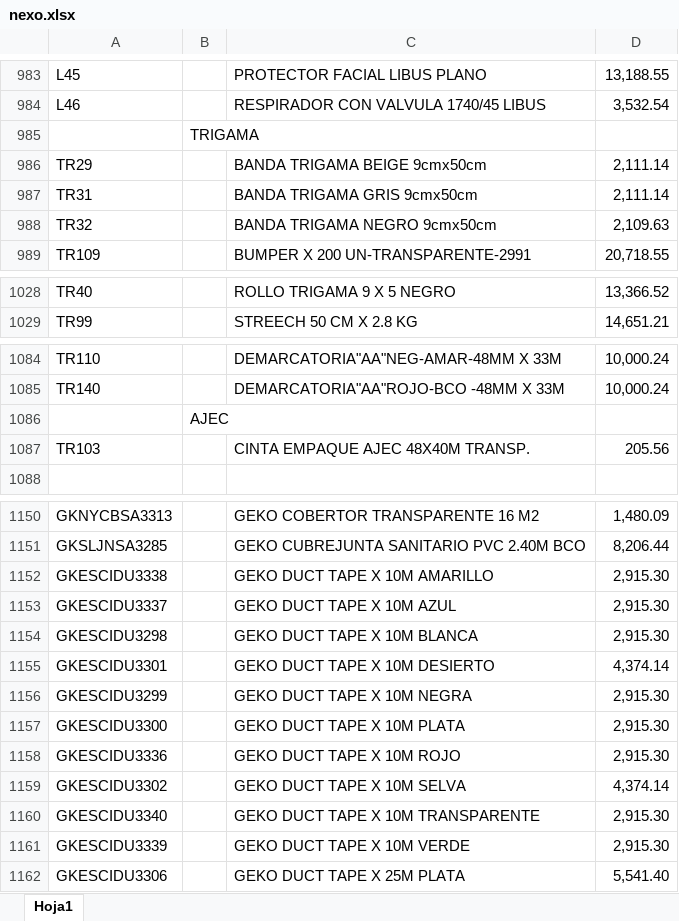
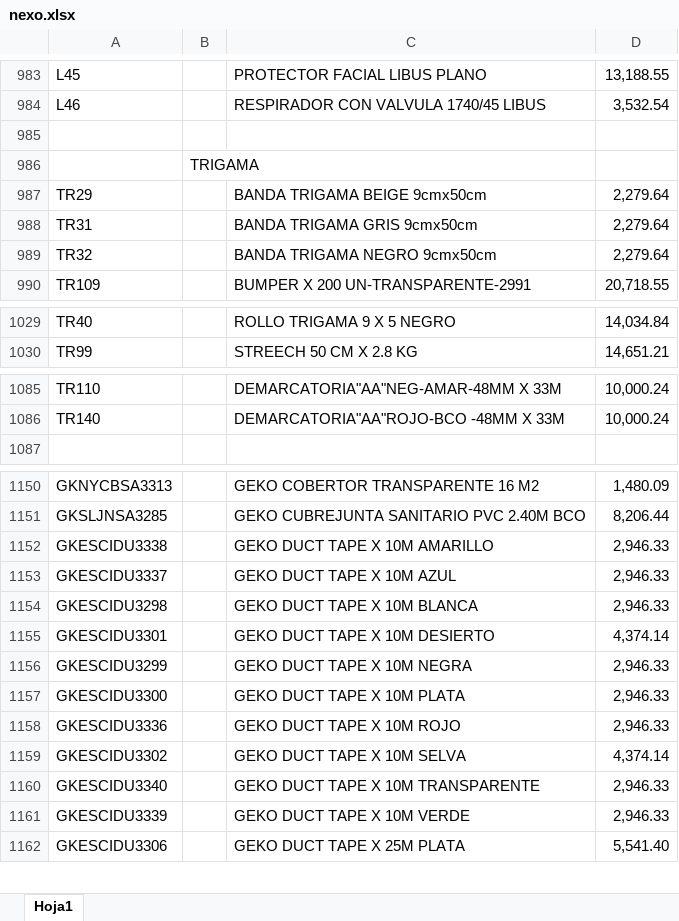
Before and after one commit to jerojimenez17/sanitarios-backend, an Excel workbook: excel-files/nexo.xlsx, sheet Hoja1, drawn as a sheet; only a part is shown, gaps mark what is left out; values as stored, in another font and other column widths than the file's, no cell formats; charts and pictures not drawn; removed rows and columns are numbered as before the commit, all else as after; the diff covers the shown part only; the diff names each change by its address in the sheet, - before the commit and + after, or states it on an @@ line.

```diff
--- a/excel-files/nexo.xlsx (sheet Hoja1)
+++ b/excel-files/nexo.xlsx (sheet Hoja1)
+row 985: (empty)
-D987:D988: 2,111.14
+D987:D988: 2,279.64
-D989: 2,109.63
+D989: 2,279.64
-D1029: 13,366.52
+D1029: 14,034.84
-row 1086:  | AJEC
-row 1087: TR103 |  | CINTA EMPAQUE AJEC 48X40M TRANSP. | 205.56
-D1152:D1154: 2,915.30
+D1152:D1154: 2,946.33
-D1156:D1158: 2,915.30
+D1156:D1158: 2,946.33
-D1160:D1161: 2,915.30
+D1160:D1161: 2,946.33
```
Also changed, not shown: 2 added rows and 24 edited cells elsewhere in this sheet, cell formats, charts or pictures.
